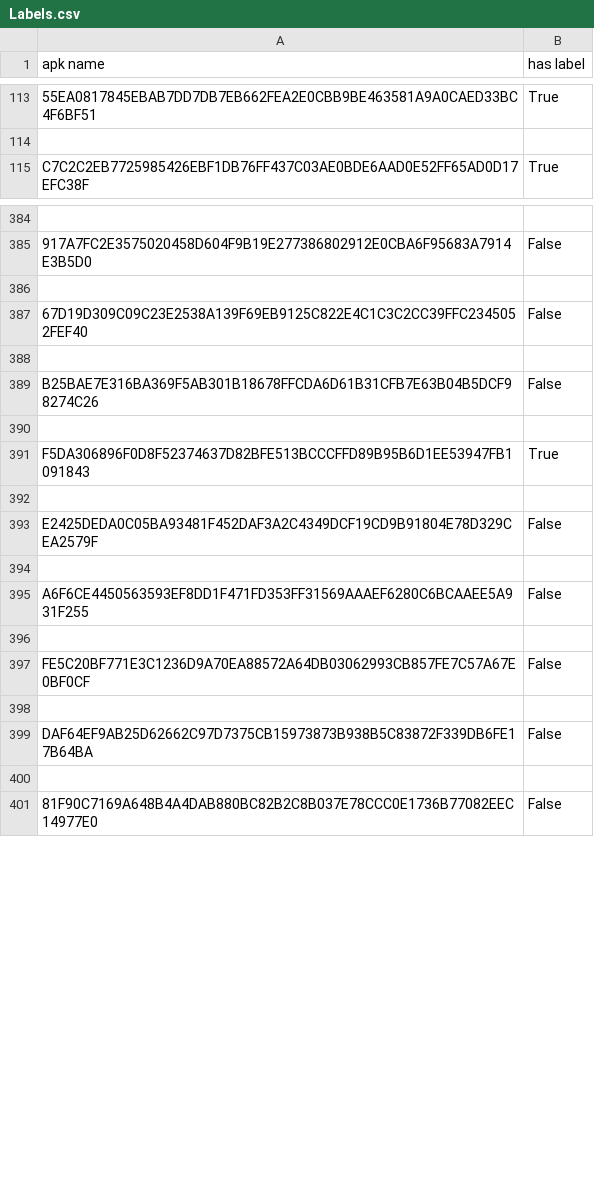
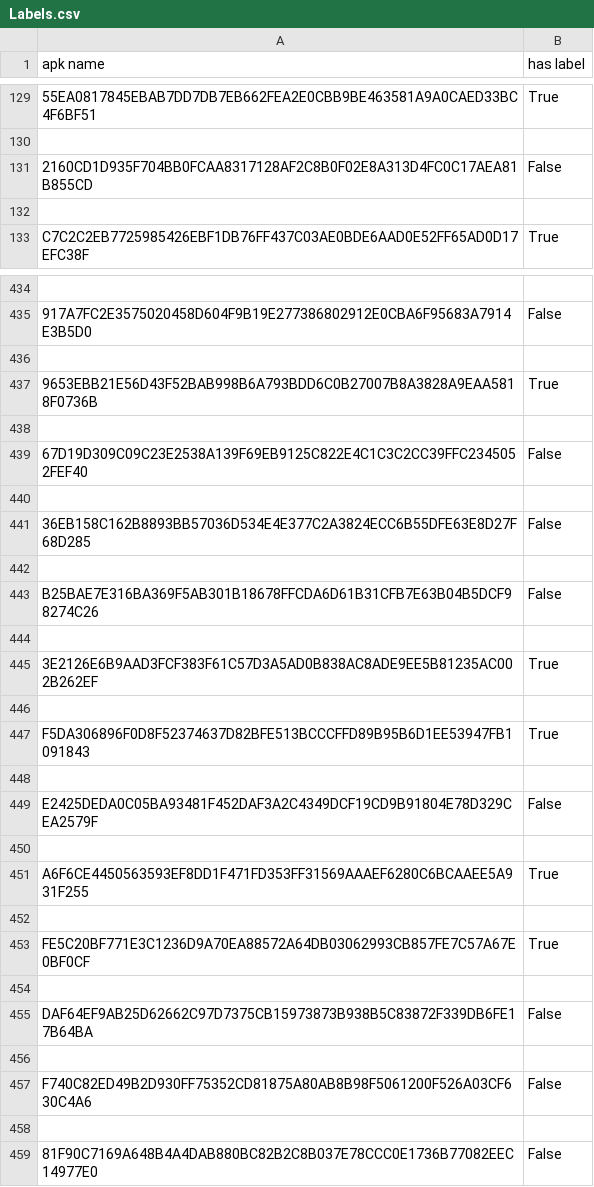
Before and after one commit to GeniusPudding/droidbot_multidevice, a CSV file: Labels.csv, drawn as a sheet; only a part is shown, gaps mark what is left out; addresses are those after the commit; the diff covers the shown part only; the diff names each change by its address in the sheet, - before the commit and + after, or states it on an @@ line.

```diff
--- a/Labels.csv
+++ b/Labels.csv
+row 131: 2160CD1D935F704BB0FCAA8317128AF2C8B0F02E8A313D4FC0C17AEA81B855CD | False
+row 132: (empty)
+row 437: 9653EBB21E56D43F52BAB998B6A793BDD6C0B27007B8A3828A9EAA5818F0736B | True
+row 438: (empty)
+row 441: 36EB158C162B8893BB57036D534E4E377C2A3824ECC6B55DFE63E8D27F68D285 | False
+row 442: (empty)
+row 445: 3E2126E6B9AAD3FCF383F61C57D3A5AD0B838AC8ADE9EE5B81235AC002B262EF | True
+row 446: (empty)
-B451 (has label): False
+B451 (has label): True
-B453 (has label): False
+B453 (has label): True
+row 457: F740C82ED49B2D930FF75352CD81875A80AB8B98F5061200F526A03CF630C4A6 | False
+row 458: (empty)
```
Also changed, not shown: 100 added rows and 23 edited cells elsewhere in this file, 25 other files.
